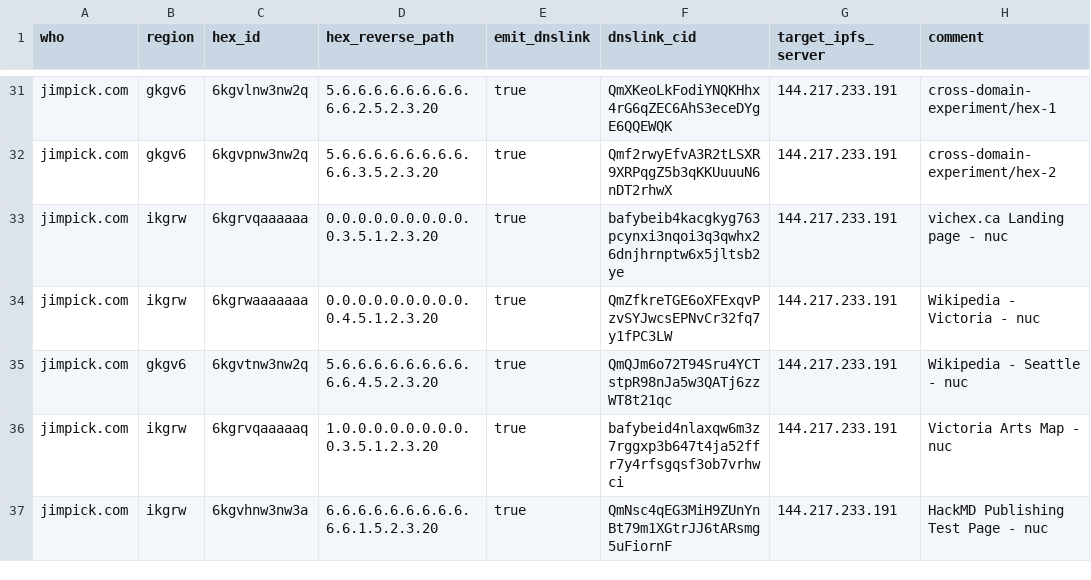
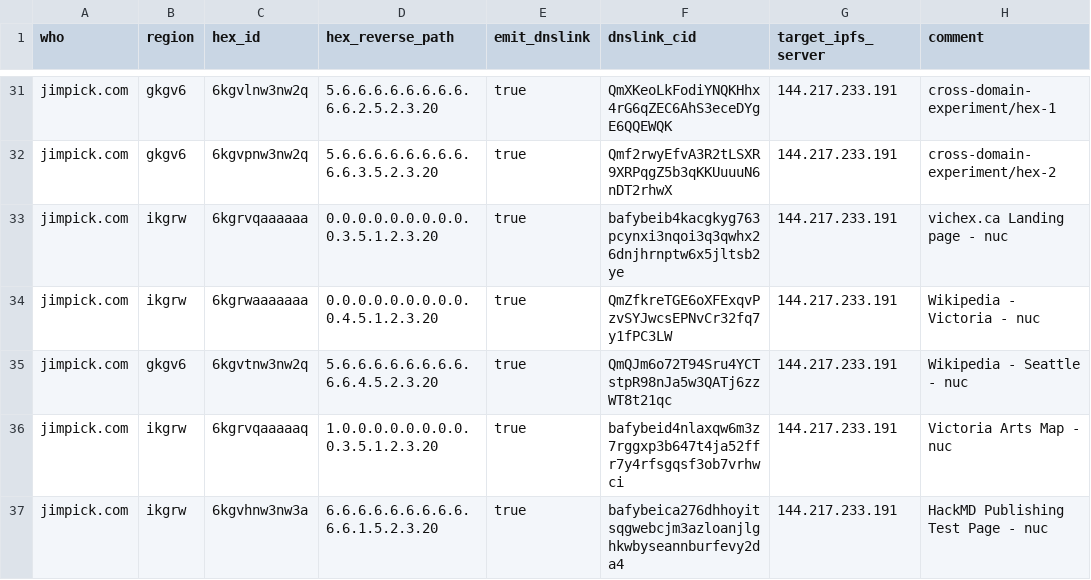
Before and after one commit to hexcamp/hexcamp-coredns-sites, a CSV file: jim.csv, drawn as a sheet; only a part is shown, gaps mark what is left out.

Commit message:
Updated from hackmd-updater

```diff
--- a/jim.csv
+++ b/jim.csv
@@ -36,2 +36,2 @@ jimpick.com,gkgv6,6kgvtnw3nw2q,5.6.6.6.6.6.6.6.6.6.6.4.5.2.3.20,true,QmQJm6o72T9
 jimpick.com,ikgrw,6kgrvqaaaaaq,1.0.0.0.0.0.0.0.0.0.3.5.1.2.3.20,true,bafybeid4nlaxqw6m3z7rggxp3b647t4ja52ffr7y4rfsgqsf3ob7vrhwci,144.217.233.191,Victoria Arts Map - nuc
-jimpick.com,ikgrw,6kgvhnw3nw3a,6.6.6.6.6.6.6.6.6.6.6.1.5.2.3.20,true,QmNsc4qEG3MiH9ZUnYnBt79m1XGtrJJ6tARsmg5uFiornF,144.217.233.191,HackMD Publishing Test Page - nuc
+jimpick.com,ikgrw,6kgvhnw3nw3a,6.6.6.6.6.6.6.6.6.6.6.1.5.2.3.20,true,bafybeica276dhhoyitsqgwebcjm3azloanjlghkwbyseannburfevy2da4,144.217.233.191,HackMD Publishing Test Page - nuc
```
